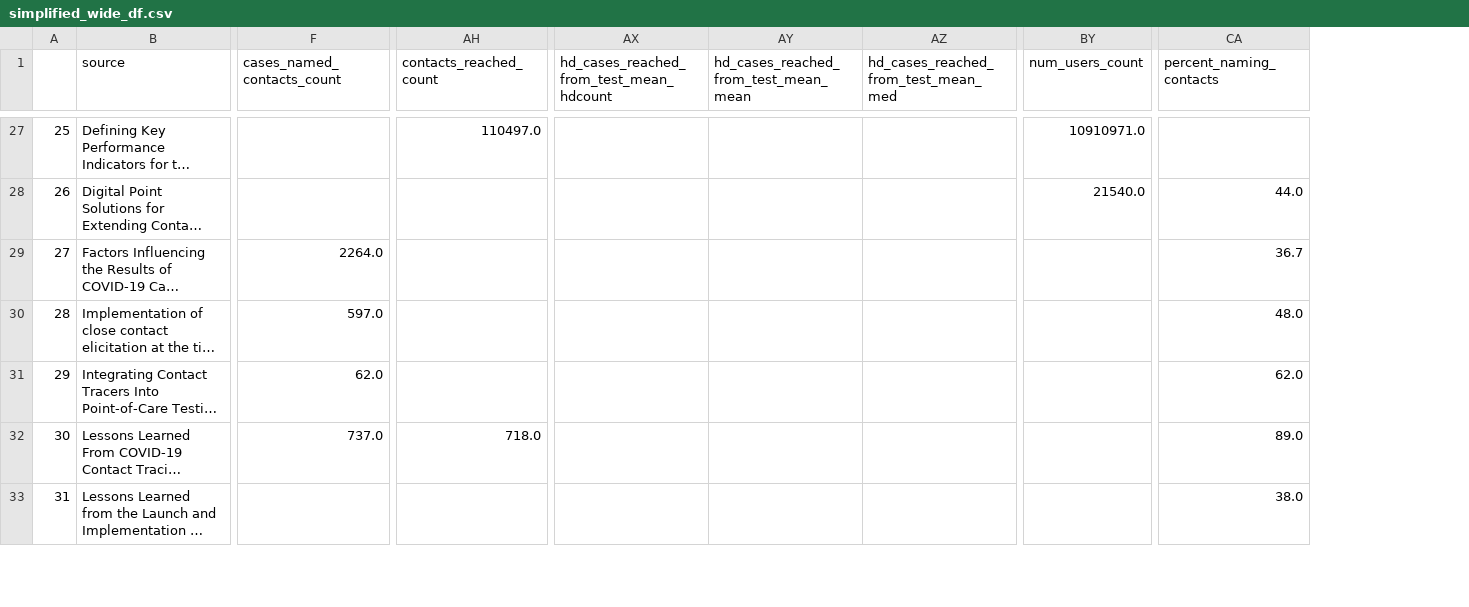
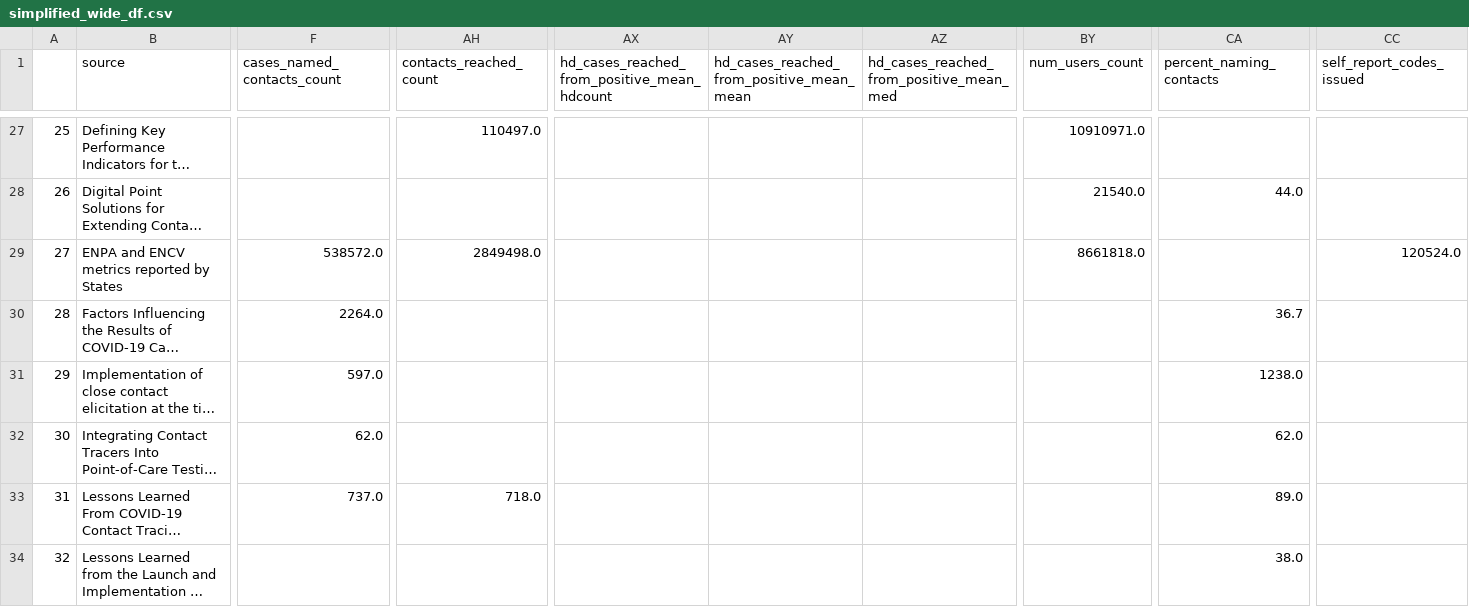
Before and after one commit to adam-s-elder/DEN_future, a CSV file: data_extraction/manipulated_data/simplified_wide_df.csv, drawn as a sheet; only a part is shown, gaps mark what is left out; long unchanged cells end in …; addresses are those after the commit; rows hold the shown columns only; the diff covers the shown part only; the diff names each change by its address in the sheet, - before the commit and + after, or states it on an @@ line.

```diff
--- a/data_extraction/manipulated_data/simplified_wide_df.csv
+++ b/data_extraction/manipulated_data/simplified_wide_df.csv
+column CC (self_report_codes_issued), empty
-AX1: hd_cases_reached_from_test_mean_hdcount
+AX1: hd_cases_reached_from_positive_mean_hdcount
-AY1: hd_cases_reached_from_test_mean_mean
+AY1: hd_cases_reached_from_positive_mean_mean
-AZ1: hd_cases_reached_from_test_mean_med
+AZ1: hd_cases_reached_from_positive_mean_med
+row 29: 27 | ENPA and ENCV metrics reported by States | 538572.0 | 2849498.0 |  |  |  | 8661818.0 |  | 120524.0
@@ column A renumbered from row 30 down @@
-CA31 (percent_naming_contacts): 48.0
+CA31 (percent_naming_contacts): 1238.0
```
Also changed, not shown: 5 edited cells elsewhere in this file, data_extraction/datasets/state_enpa_encv/output/ENPA_ENCV_usage.csv, data_extraction/manipulated_data/simplified_wide_df_with_date.csv, 14 other files.
